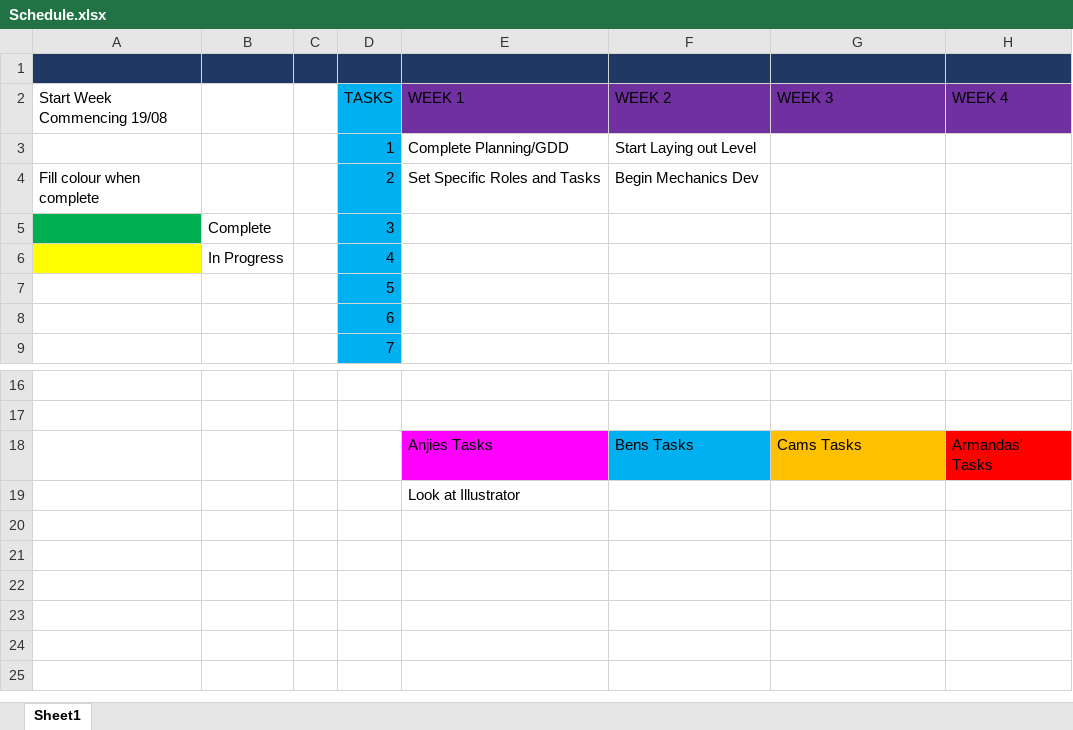
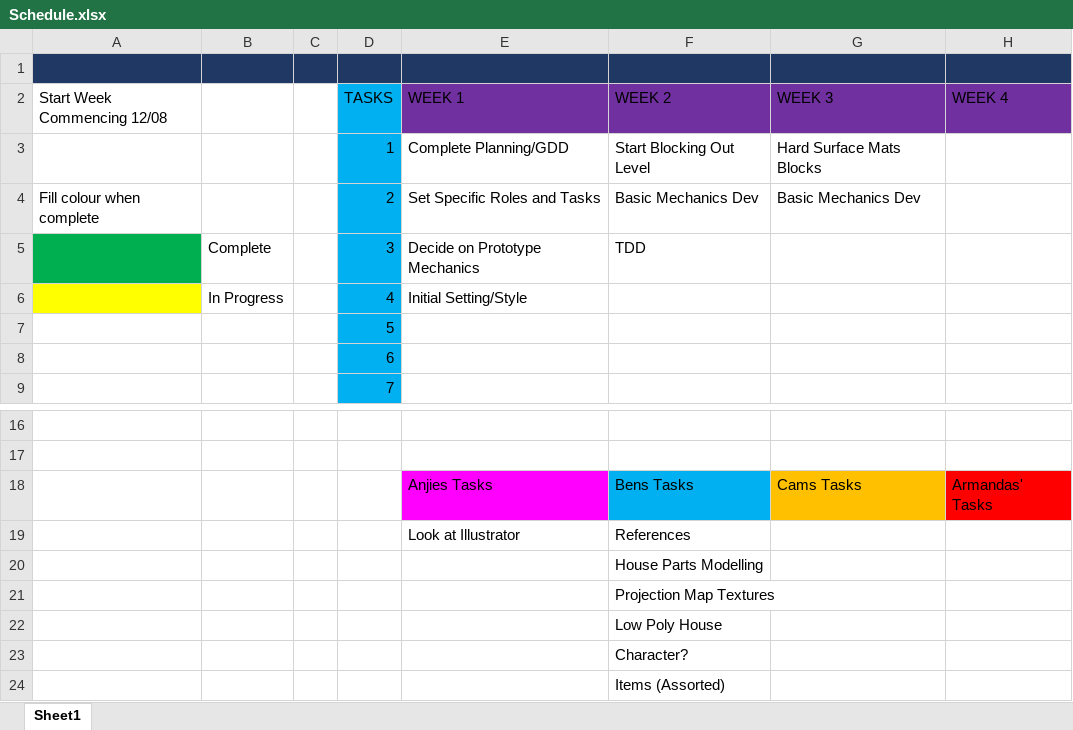
Before and after one commit to AstralSpire/TwinStarProjects, an Excel workbook: Schedule.xlsx, sheet Sheet1, drawn as a sheet; only a part is shown, gaps mark what is left out; values as stored, in another font and other column widths than the file's, no borders; the diff names each change by its address in the sheet, - before the commit and + after, or states it on an @@ line.

Commit message:
Update Schedule.xlsx

```diff
--- a/Schedule.xlsx (sheet Sheet1)
+++ b/Schedule.xlsx (sheet Sheet1)
-A2: Start Week Commencing 19/08
+A2: Start Week Commencing 12/08
-F3 (WEEK 2): Start Laying out Level
+F3 (WEEK 2): Start Blocking Out Level
-G3 (WEEK 3): (empty)
+G3 (WEEK 3): Hard Surface Mats Blocks
-F4 (WEEK 2): Begin Mechanics Dev
+F4 (WEEK 2): Basic Mechanics Dev
-G4 (WEEK 3): (empty)
+G4 (WEEK 3): Basic Mechanics Dev
-E5 (WEEK 1): (empty)
+E5 (WEEK 1): Decide on Prototype Mechanics
-F5 (WEEK 2): (empty)
+F5 (WEEK 2): TDD
-E6 (WEEK 1): (empty)
+E6 (WEEK 1): Initial Setting/Style
-F19 (WEEK 2): (empty)
+F19 (WEEK 2): References
+row 20:  |  |  |  |  | House Parts Modelling
+row 21:  |  |  |  |  | Projection Map Textures
+row 22:  |  |  |  |  | Low Poly House
+row 23:  |  |  |  |  | Character?
+row 24:  |  |  |  |  | Items (Assorted)
```
